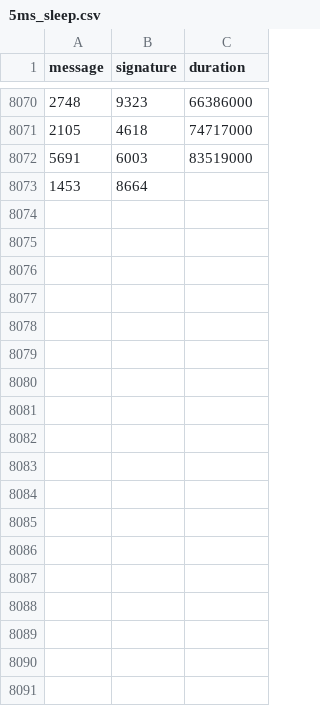
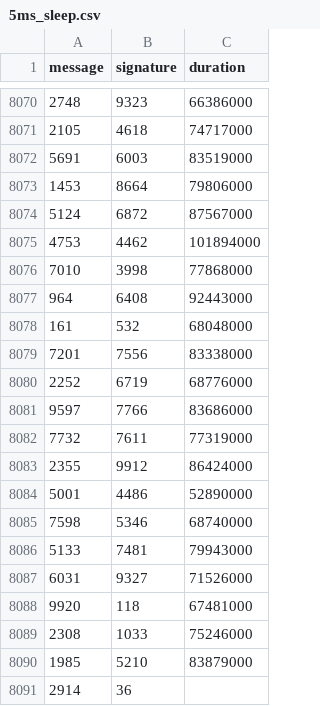
Before and after one commit to nicopupupu/QGIS_Package_Installer, a CSV file: 5ms_sleep.csv, drawn as a sheet; only a part is shown, gaps mark what is left out.

Commit message:
v1.10.2

```diff
--- a/5ms_sleep.csv
+++ b/5ms_sleep.csv
@@ -8072,2 +8072,20 @@ message,signature,duration
 5691,6003,83519000
-1453,8664,
+1453,8664,79806000
+5124,6872,87567000
+4753,4462,101894000
+7010,3998,77868000
+964,6408,92443000
+161,532,68048000
+7201,7556,83338000
+2252,6719,68776000
+9597,7766,83686000
+7732,7611,77319000
+2355,9912,86424000
+5001,4486,52890000
+7598,5346,68740000
+5133,7481,79943000
+6031,9327,71526000
+9920,118,67481000
+2308,1033,75246000
+1985,5210,83879000
+2914,36
```
